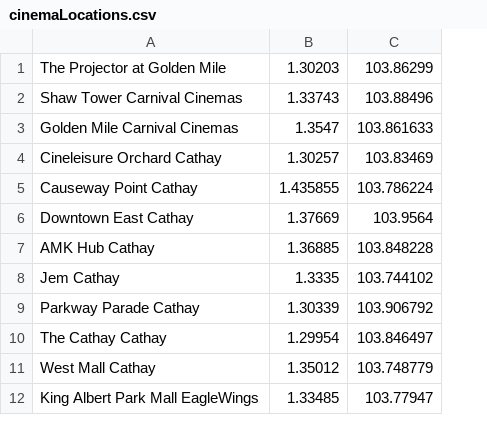
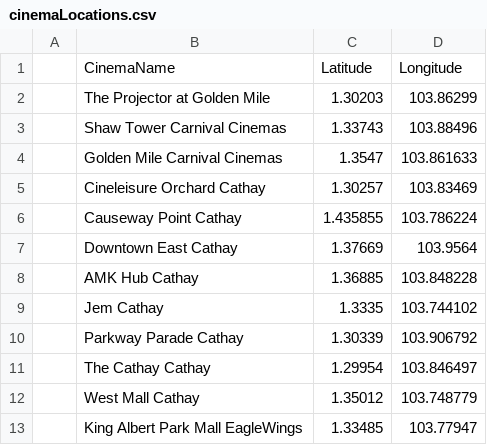
Before and after one commit to jiangyue12392/team-36-codeu, a CSV file: src/main/webapp/WEB-INF/cinemaLocations.csv, drawn as a sheet; only a part is shown; addresses are those after the commit; the diff names each change by its address in the sheet, - before the commit and + after, or states it on an @@ line.

Commit message:
add movie location initiation

```diff
--- a/src/main/webapp/WEB-INF/cinemaLocations.csv
+++ b/src/main/webapp/WEB-INF/cinemaLocations.csv
+column A, empty
+row 1:  | CinemaName | Latitude | Longitude
```
Also changed, not shown: 4 other files.
